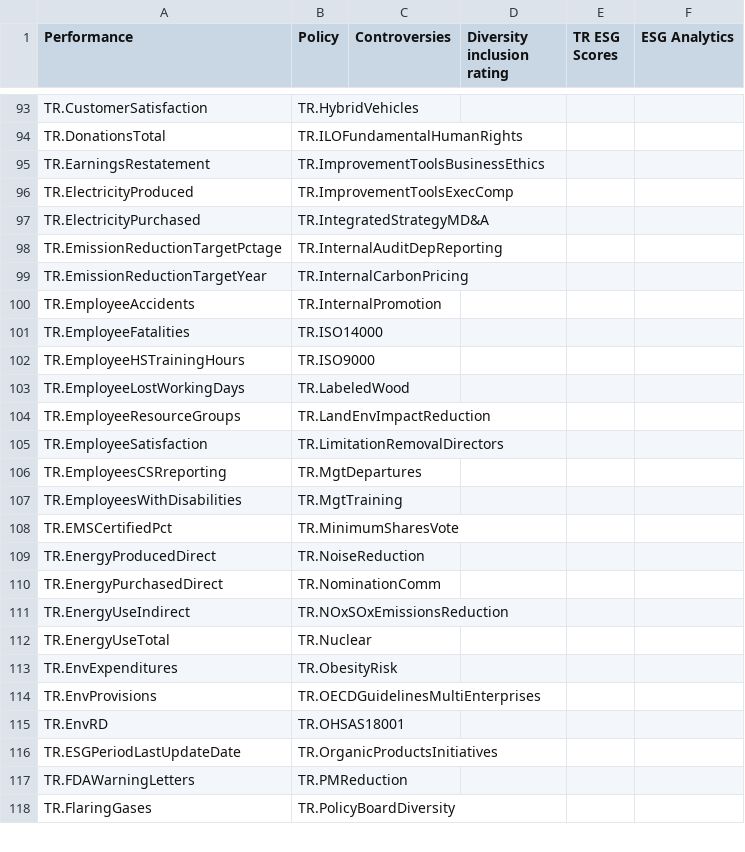
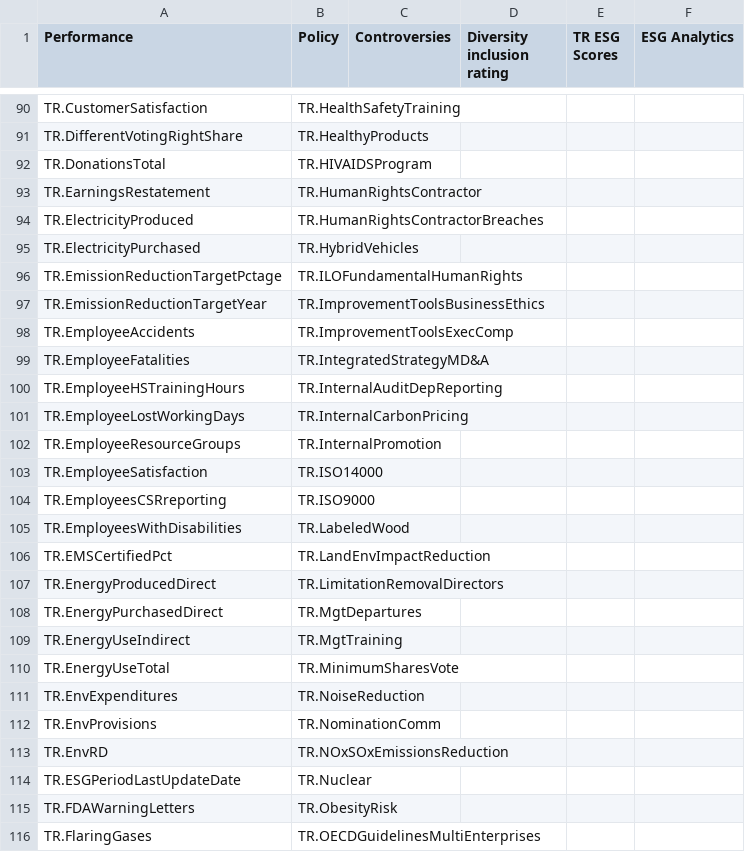
Before and after one commit to LSEG-API-Samples/Article.EikonAPI.Python.ESGDisclosuresDistribution, a CSV file: ESGFieldCategories.csv, drawn as a sheet; only a part is shown, gaps mark what is left out; addresses are those after the commit; the diff covers the shown part only; the diff names each change by its address in the sheet, - before the commit and + after, or states it on an @@ line.

Commit message:
Minor refinement for field categories

```diff
--- a/ESGFieldCategories.csv
+++ b/ESGFieldCategories.csv
-B90 (Policy): TR.HybridVehicles
+B90 (Policy): TR.HealthSafetyTraining
+row 91: TR.DifferentVotingRightShare | TR.HealthyProducts
-B92 (Policy): TR.ILOFundamentalHumanRights
+B92 (Policy): TR.HIVAIDSProgram
-B93 (Policy): TR.ImprovementToolsBusinessEthics
+B93 (Policy): TR.HumanRightsContractor
-B94 (Policy): TR.ImprovementToolsExecComp
+B94 (Policy): TR.HumanRightsContractorBreaches
-B95 (Policy): TR.IntegratedStrategyMD&A
+B95 (Policy): TR.HybridVehicles
-B96 (Policy): TR.InternalAuditDepReporting
+B96 (Policy): TR.ILOFundamentalHumanRights
-B97 (Policy): TR.InternalCarbonPricing
+B97 (Policy): TR.ImprovementToolsBusinessEthics
-B98 (Policy): TR.InternalPromotion
+B98 (Policy): TR.ImprovementToolsExecComp
-B99 (Policy): TR.ISO14000
+B99 (Policy): TR.IntegratedStrategyMD&A
-B100 (Policy): TR.ISO9000
+B100 (Policy): TR.InternalAuditDepReporting
-B101 (Policy): TR.LabeledWood
+B101 (Policy): TR.InternalCarbonPricing
-B102 (Policy): TR.LandEnvImpactReduction
+B102 (Policy): TR.InternalPromotion
-B103 (Policy): TR.LimitationRemovalDirectors
+B103 (Policy): TR.ISO14000
-B104 (Policy): TR.MgtDepartures
+B104 (Policy): TR.ISO9000
-B105 (Policy): TR.MgtTraining
+B105 (Policy): TR.LabeledWood
-B106 (Policy): TR.MinimumSharesVote
+B106 (Policy): TR.LandEnvImpactReduction
-B107 (Policy): TR.NoiseReduction
+B107 (Policy): TR.LimitationRemovalDirectors
-B108 (Policy): TR.NominationComm
+B108 (Policy): TR.MgtDepartures
-B109 (Policy): TR.NOxSOxEmissionsReduction
+B109 (Policy): TR.MgtTraining
-B110 (Policy): TR.Nuclear
+B110 (Policy): TR.MinimumSharesVote
-B111 (Policy): TR.ObesityRisk
+B111 (Policy): TR.NoiseReduction
-B112 (Policy): TR.OECDGuidelinesMultiEnterprises
+B112 (Policy): TR.NominationComm
-B113 (Policy): TR.OHSAS18001
+B113 (Policy): TR.NOxSOxEmissionsReduction
-B114 (Policy): TR.OrganicProductsInitiatives
+B114 (Policy): TR.Nuclear
-B115 (Policy): TR.PMReduction
+B115 (Policy): TR.ObesityRisk
-B116 (Policy): TR.PolicyBoardDiversity
+B116 (Policy): TR.OECDGuidelinesMultiEnterprises
```
Also changed, not shown: 6 added rows, 5 removed rows and 115 edited cells elsewhere in this file.
